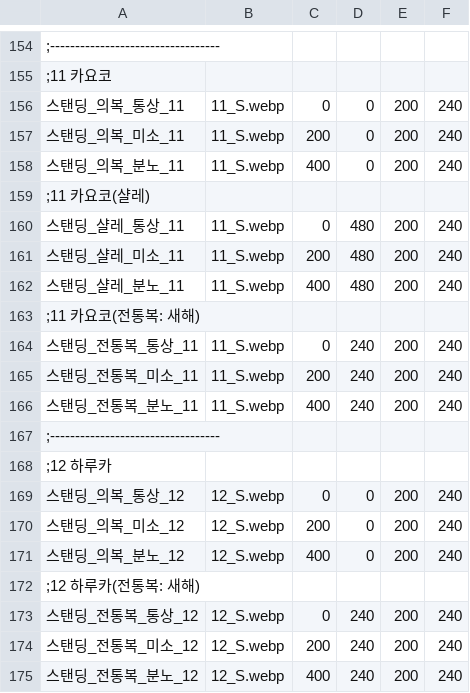
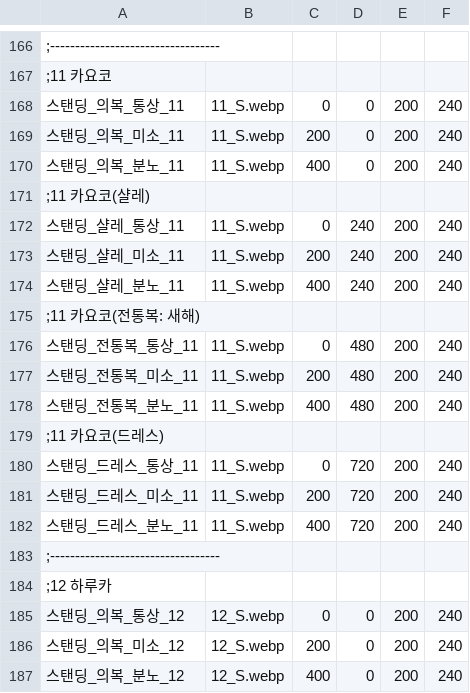
Before and after one commit to echintoad/eraBAK-, a CSV file: resources/Character/CHARA_Standing.csv, drawn as a sheet; only a part is shown, gaps mark what is left out; the shorter side is filled out with more unchanged rows; addresses are those after the commit; the diff covers the shown part only; the diff names each change by its address in the sheet, - before the commit and + after, or states it on an @@ line.

```diff
--- a/resources/Character/CHARA_Standing.csv
+++ b/resources/Character/CHARA_Standing.csv
-D172:D174: 480
+D172:D174: 240
-D176:D178: 240
+D176:D178: 480
+row 179: ;11 카요코(드레스)
+row 180: 스탠딩_드레스_통상_11 | 11_S.webp | 0 | 720 | 200 | 240
+row 181: 스탠딩_드레스_미소_11 | 11_S.webp | 200 | 720 | 200 | 240
+row 182: 스탠딩_드레스_분노_11 | 11_S.webp | 400 | 720 | 200 | 240
```
Also changed, not shown: 20 added rows elsewhere in this file, resources/Character/CHARA_Face.csv, 9 other files.
